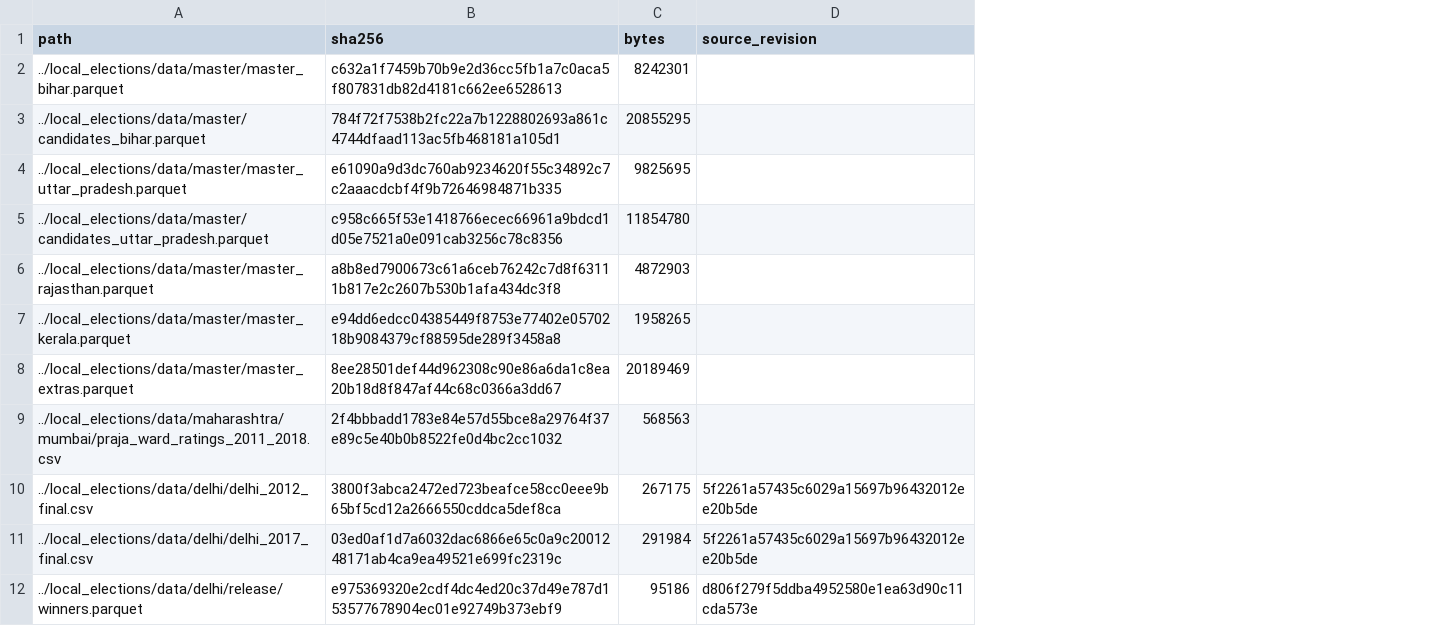
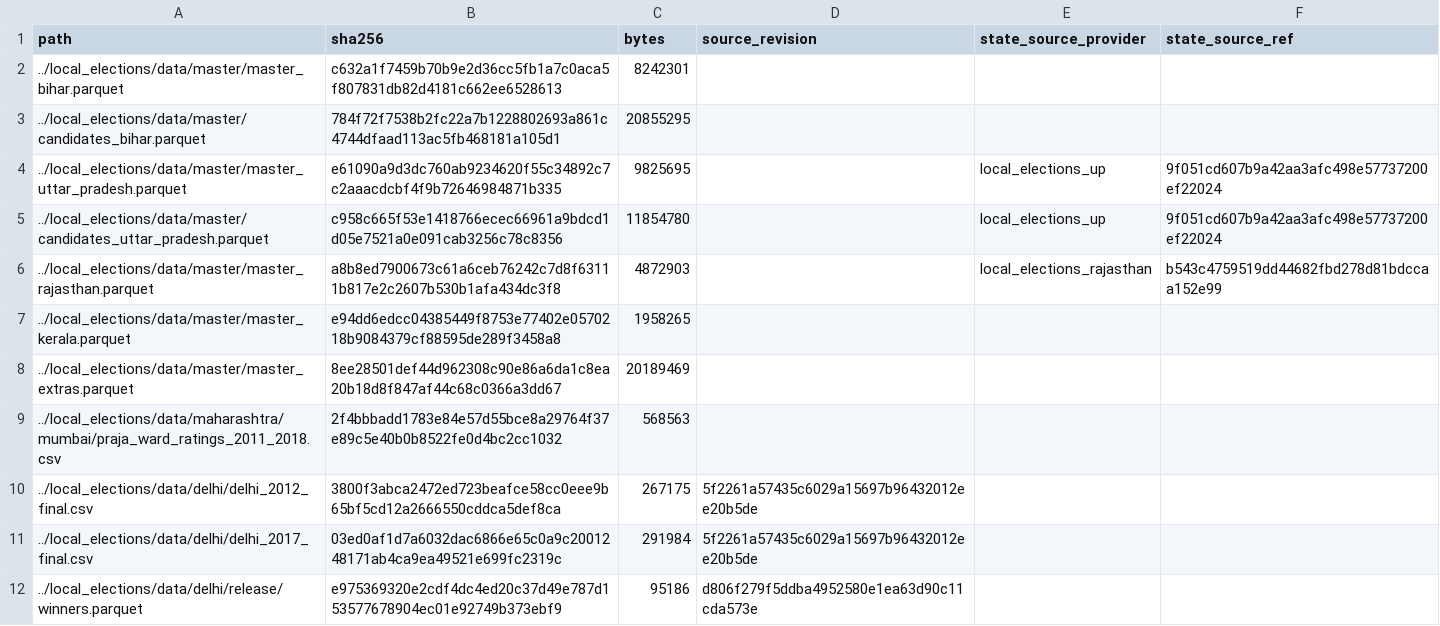
Before and after one commit to in-rolls/quota_elite_quality, a CSV file: evidence/analysis_inputs.csv, drawn as a sheet; the diff names each change by its address in the sheet, - before the commit and + after, or states it on an @@ line.

Commit message:
Verify UP and Rajasthan revisions against the shared election pipeline

```diff
--- a/evidence/analysis_inputs.csv
+++ b/evidence/analysis_inputs.csv
+column E (state_source_provider), rows 4-6: local_elections_up | local_elections_up | local_elections_rajasthan
+column F (state_source_ref), rows 4-6: 9f051cd607b9a42aa3afc498e57737200ef22024 | 9f051cd607b9a42aa3afc498e57737200ef22024 | b543c4759519dd44682fbd278d81bdccaa152e99
```
Also changed, not shown: 2 other files.
